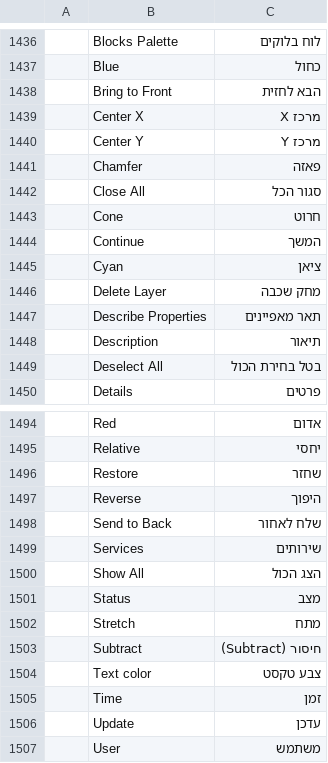
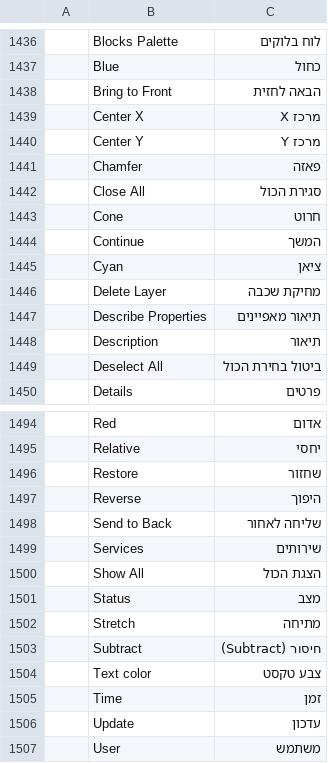
Before and after one commit to hrb9/craft-i18n, a TSV file: locales/he/cadcraft.tsv, drawn as a sheet; only a part is shown, gaps mark what is left out; the diff covers the shown part only; the diff names each change by its address in the sheet, - before the commit and + after, or states it on an @@ line.

```diff
--- a/locales/he/cadcraft.tsv
+++ b/locales/he/cadcraft.tsv
-C1438: הבא לחזית
+C1438: הבאה לחזית
-C1442: סגור הכל
+C1442: סגירת הכול
-C1446: מחק שכבה
+C1446: מחיקת שכבה
-C1447: תאר מאפיינים
+C1447: תיאור מאפיינים
-C1449: בטל בחירת הכול
+C1449: ביטול בחירת הכול
-C1496: שחזר
+C1496: שחזור
-C1498: שלח לאחור
+C1498: שליחה לאחור
-C1500: הצג הכול
+C1500: הצגת הכול
-C1502: מתח
+C1502: מתיחה
-C1506: עדכן
+C1506: עדכון
```
Also changed, not shown: 11 edited cells elsewhere in this file, locales/he/vectorcraft.tsv, 1 other file.
